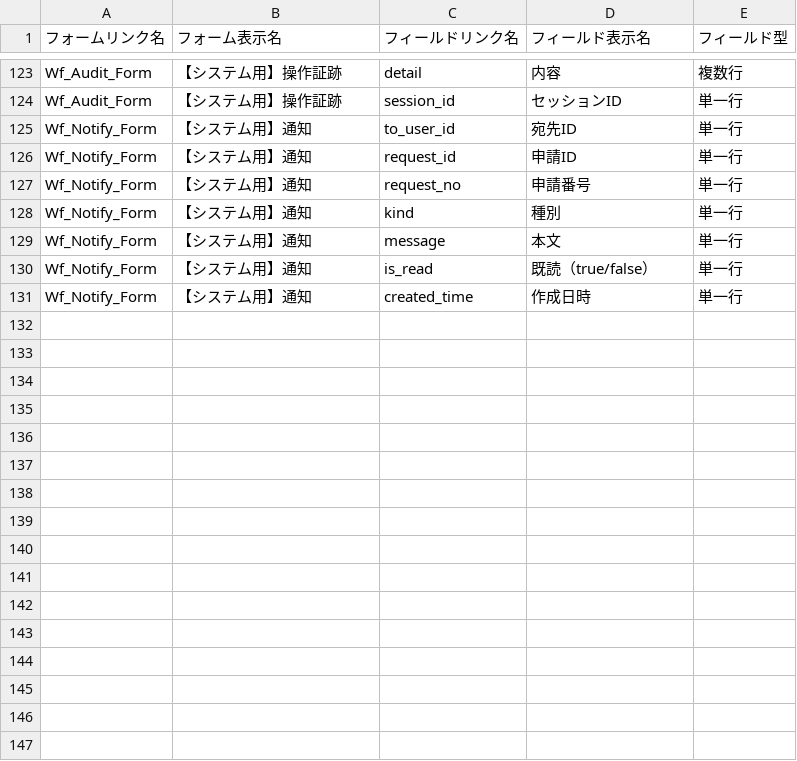
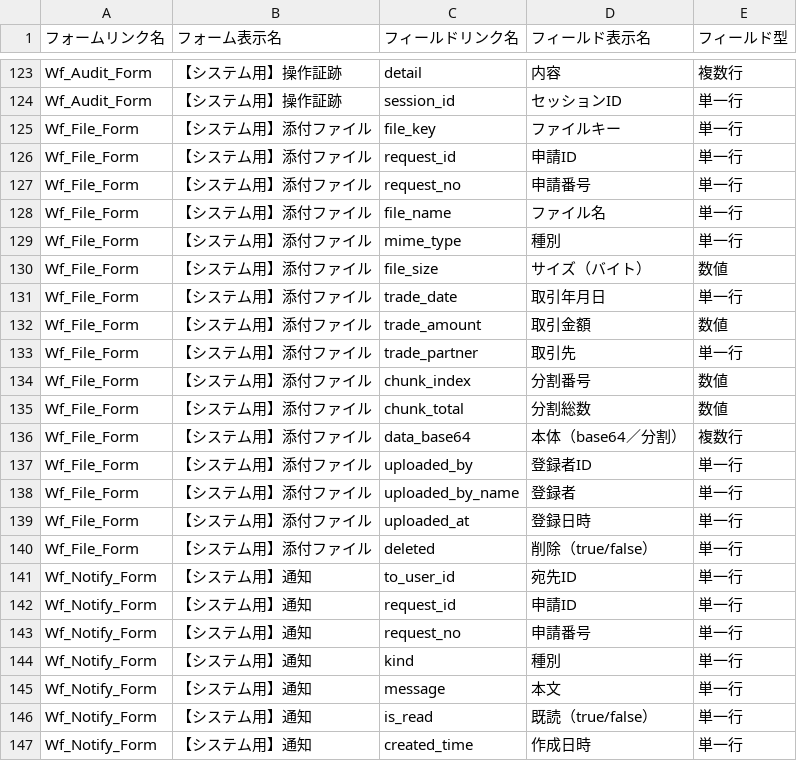
Before and after one commit to efejdjeifienfneafnwaj/-, a CSV file: zoho/ds/forms_fields.csv, drawn as a sheet; only a part is shown, gaps mark what is left out.

```diff
--- a/zoho/ds/forms_fields.csv
+++ b/zoho/ds/forms_fields.csv
@@ -124,2 +124,18 @@ Wf_Audit_Form,【システム用】操作証跡,detail,内容,複数行
 Wf_Audit_Form,【システム用】操作証跡,session_id,セッションID,単一行
+Wf_File_Form,【システム用】添付ファイル,file_key,ファイルキー,単一行
+Wf_File_Form,【システム用】添付ファイル,request_id,申請ID,単一行
+Wf_File_Form,【システム用】添付ファイル,request_no,申請番号,単一行
+Wf_File_Form,【システム用】添付ファイル,file_name,ファイル名,単一行
+Wf_File_Form,【システム用】添付ファイル,mime_type,種別,単一行
+Wf_File_Form,【システム用】添付ファイル,file_size,サイズ（バイト）,数値
+Wf_File_Form,【システム用】添付ファイル,trade_date,取引年月日,単一行
+Wf_File_Form,【システム用】添付ファイル,trade_amount,取引金額,数値
+Wf_File_Form,【システム用】添付ファイル,trade_partner,取引先,単一行
+Wf_File_Form,【システム用】添付ファイル,chunk_index,分割番号,数値
+Wf_File_Form,【システム用】添付ファイル,chunk_total,分割総数,数値
+Wf_File_Form,【システム用】添付ファイル,data_base64,本体（base64／分割）,複数行
+Wf_File_Form,【システム用】添付ファイル,uploaded_by,登録者ID,単一行
+Wf_File_Form,【システム用】添付ファイル,uploaded_by_name,登録者,単一行
+Wf_File_Form,【システム用】添付ファイル,uploaded_at,登録日時,単一行
+Wf_File_Form,【システム用】添付ファイル,deleted,削除（true/false）,単一行
 Wf_Notify_Form,【システム用】通知,to_user_id,宛先ID,単一行
```
Also changed, not shown: 13 other files.
